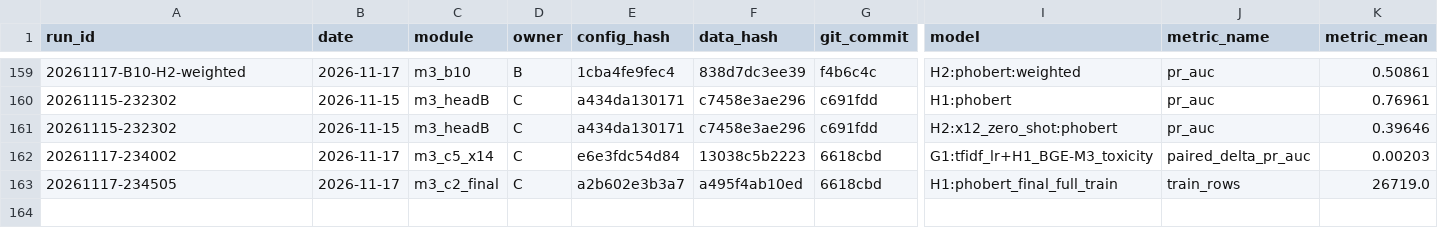
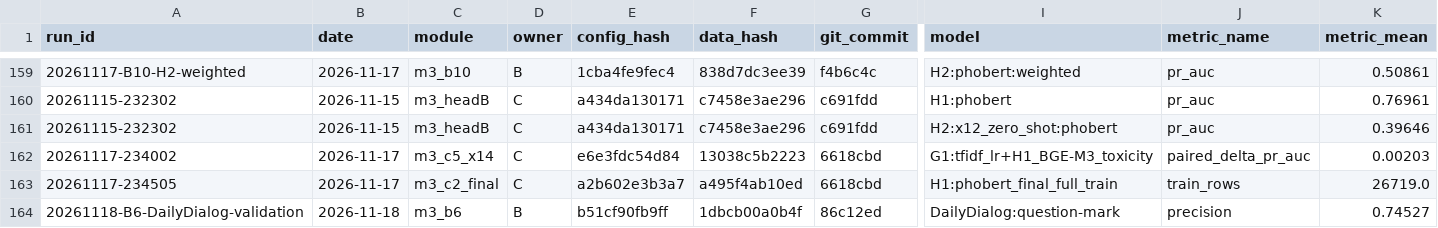
Before and after one commit to namgau/FriendWithPTIT, a CSV file: experiments/ledger.csv, drawn as a sheet; only a part is shown, gaps mark what is left out; rows hold the shown columns only; the diff names each change by its address in the sheet, - before the commit and + after, or states it on an @@ line.

Commit message:
B6: report DailyDialog question evaluation

```diff
--- a/experiments/ledger.csv
+++ b/experiments/ledger.csv
+row 164: 20261118-B6-DailyDialog-validation | 2026-11-18 | m3_b6 | B | b51cf90fb9ff | 1dbcb00a0b4f | 86c12ed | DailyDialog:question-mark | precision | 0.74527
```
Also changed, not shown: 3 other files.
